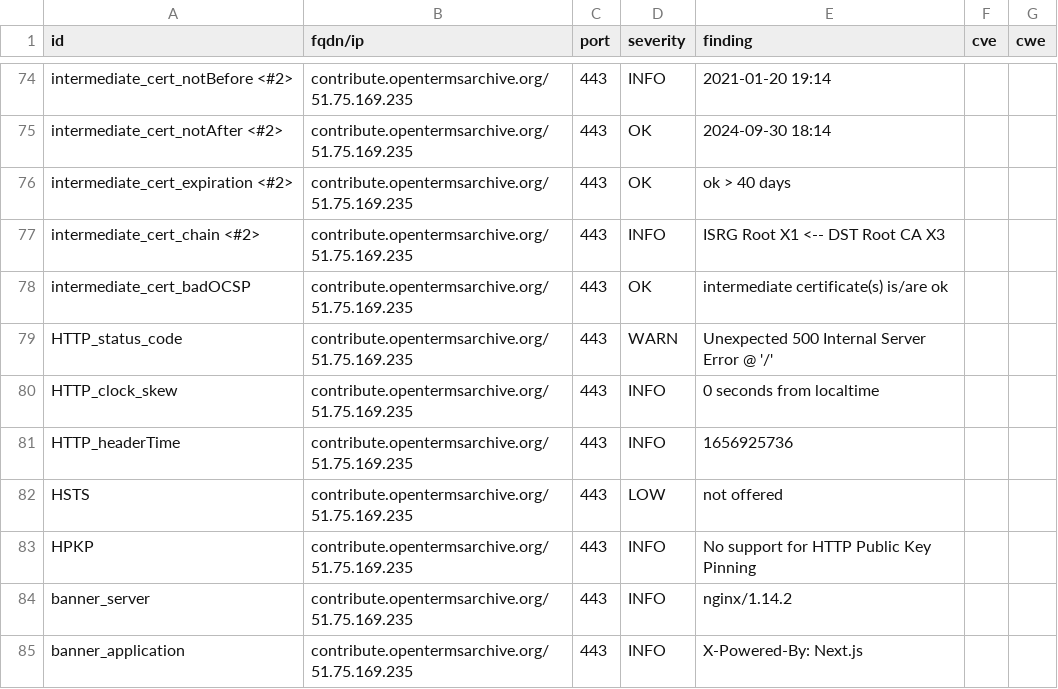
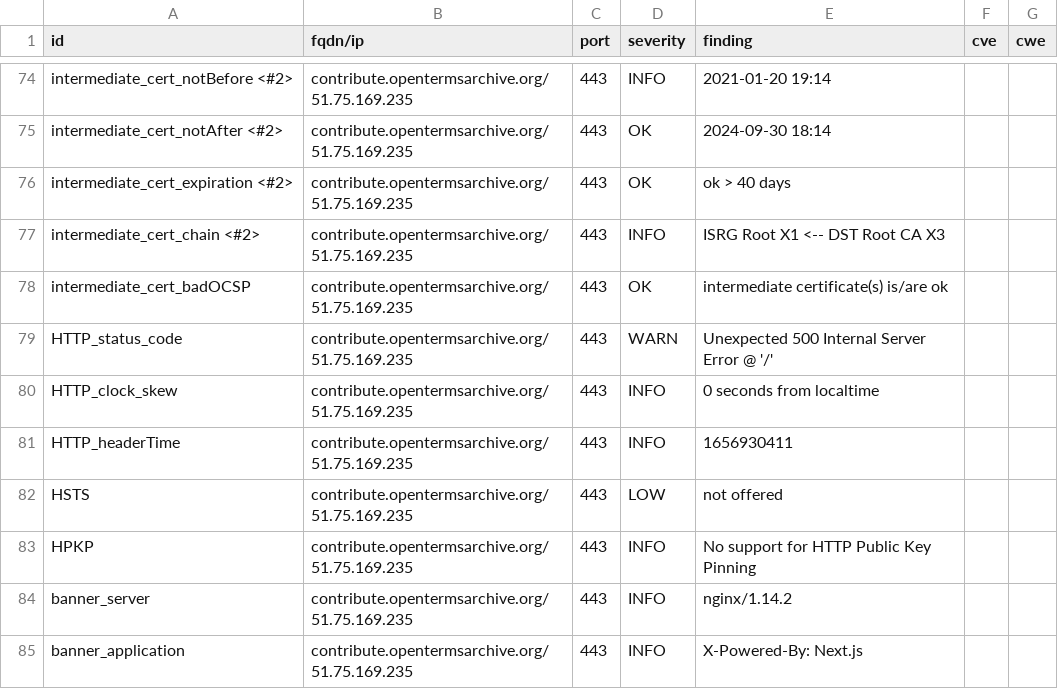
Before and after one commit to OpenTermsArchive/dashlord, a CSV file: results/aHR0cHM6Ly9jb250cmlidXRlLm9wZW50ZXJtc2FyY2hpdmUub3JnL2Zy/testssl.csv, drawn as a sheet; only a part is shown, gaps mark what is left out.

```diff
--- a/results/aHR0cHM6Ly9jb250cmlidXRlLm9wZW50ZXJtc2FyY2hpdmUub3JnL2Zy/testssl.csv
+++ b/results/aHR0cHM6Ly9jb250cmlidXRlLm9wZW50ZXJtc2FyY2hpdmUub3JnL2Zy/testssl.csv
@@ -80,3 +80,3 @@
 "HTTP_clock_skew","contribute.opentermsarchive.org/51.75.169.235","443","INFO","0 seconds from localtime","",""
-"HTTP_headerTime","contribute.opentermsarchive.org/51.75.169.235","443","INFO","1656925736","",""
+"HTTP_headerTime","contribute.opentermsarchive.org/51.75.169.235","443","INFO","1656930411","",""
 "HSTS","contribute.opentermsarchive.org/51.75.169.235","443","LOW","not offered","",""
```
Also changed, not shown: 12 other files.
